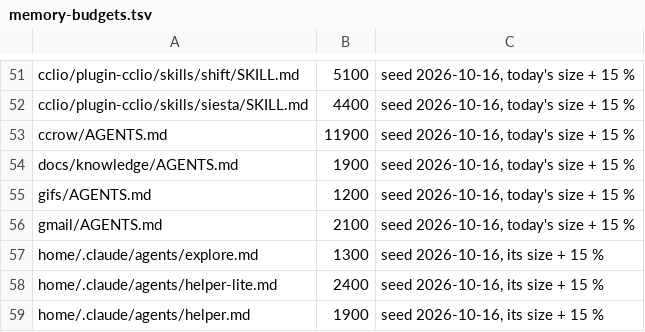
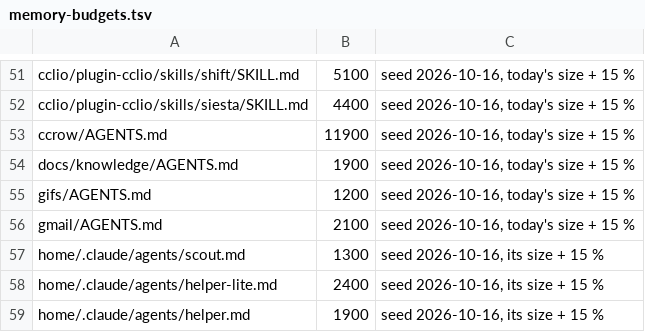
Before and after one commit to dvakatsiienko/frame, a TSV file: recipes/nurture-memory/scripts/memory-budgets.tsv, drawn as a sheet; only a part is shown, gaps mark what is left out.

Commit message:
🔧 agents: our code-search card is scout, the built-in Explore, Plan, claude and statusline-setup are off
- agents/explore.md → scout.md, name: scout (dima's pick)
- settings: CLAUDE_CODE_DISABLE_EXPLORE_PLAN_AGENTS=1, deny Agent(claude) + Agent(statusline-setup)
- fleet-identity, crew-subagent, crew-coder, model-cards, budgets: Explore → scout
- riding along: boot — the n8n → mod wake bridge is parked

Agent: cclio · Claude Opus 5.5

```diff
--- a/recipes/nurture-memory/scripts/memory-budgets.tsv
+++ b/recipes/nurture-memory/scripts/memory-budgets.tsv
@@ -56,3 +56,3 @@ gifs/AGENTS.md	1200	seed 2026-10-16, today's size + 15 %
 gmail/AGENTS.md	2100	seed 2026-10-16, today's size + 15 %
-home/.claude/agents/explore.md	1300	seed 2026-10-16, its size + 15 %
+home/.claude/agents/scout.md	1300	seed 2026-10-16, its size + 15 %
 home/.claude/agents/helper-lite.md	2400	seed 2026-10-16, its size + 15 %
```
Also changed, not shown: 7 other files.
